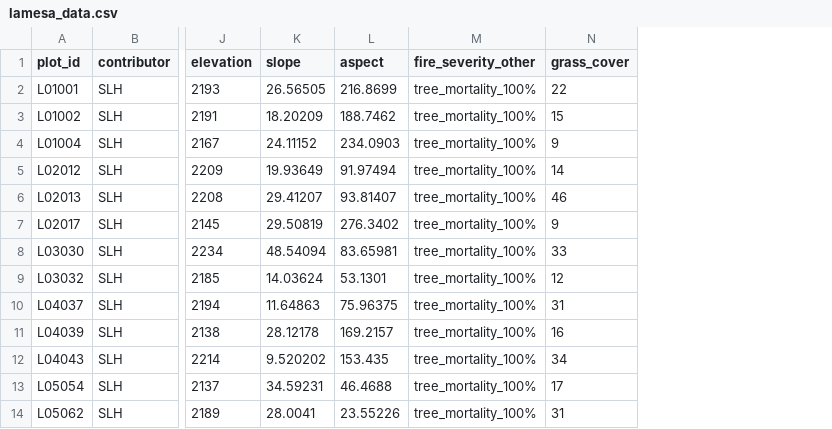
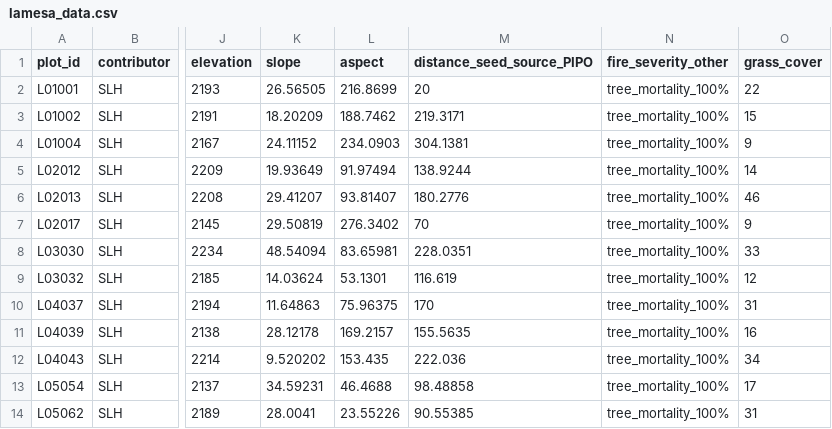
Before and after one commit to HaireLab/la-mesa-saddle-mountain, a CSV file: lamesa_data.csv, drawn as a sheet; only a part is shown, gaps mark what is left out; the diff names each change by its address in the sheet, - before the commit and + after, or states it on an @@ line.

Commit message:
Add files via upload

```diff
--- a/lamesa_data.csv
+++ b/lamesa_data.csv
+column M (distance_seed_source_PIPO), rows 2-14: 20 | 219.3171 | 304.1381 | 138.9244 | 180.2776 | 70 | 228.0351 | 116.619 | 170 | 155.5635 | 222.036 | 98.48858 | 90.55385
```
